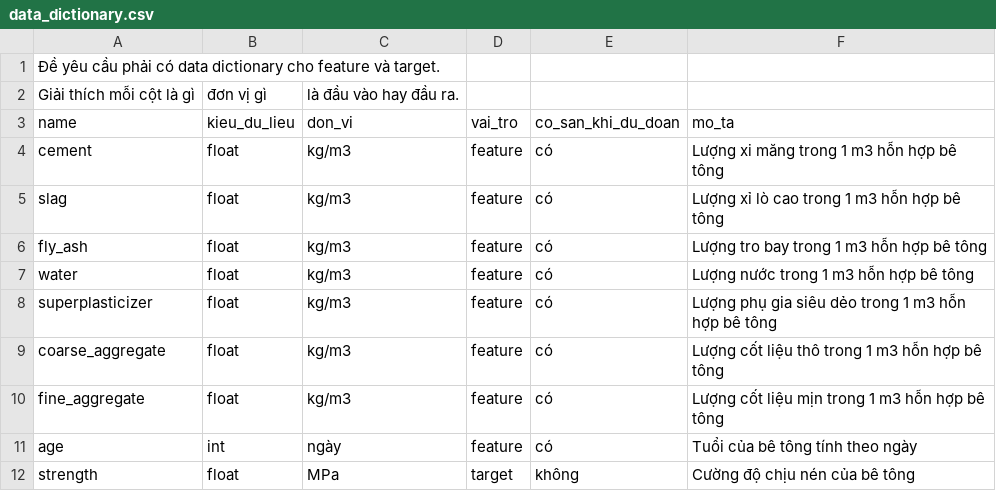
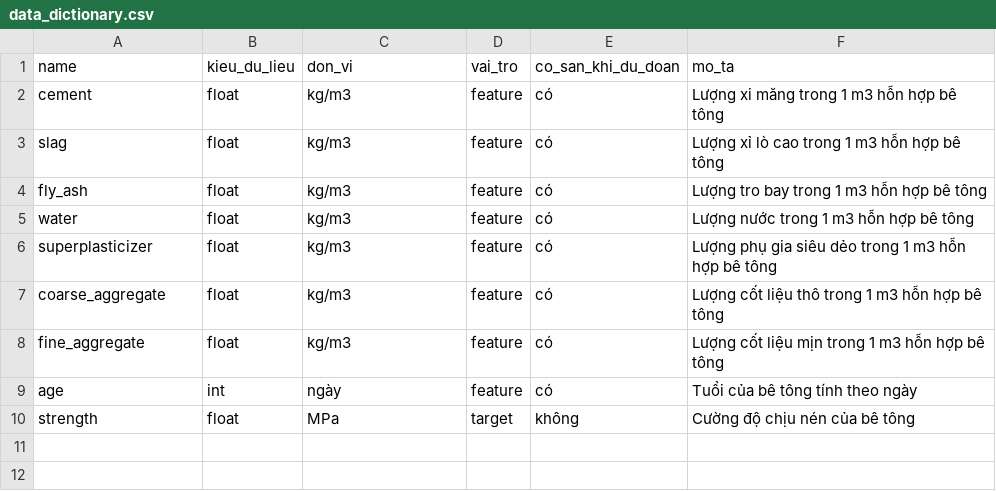
Before and after one commit to NgoThiMinhQuang/BTL_MachineLearning, a CSV file: data/data_dictionary.csv, drawn as a sheet.

```diff
--- a/data/data_dictionary.csv
+++ b/data/data_dictionary.csv
@@ -1,3 +1 @@
-Đề yêu cầu phải có data dictionary cho feature và target.
-Giải thích mỗi cột là gì, đơn vị gì, là đầu vào hay đầu ra.
 name,kieu_du_lieu,don_vi,vai_tro,co_san_khi_du_doan,mo_ta
```
Also changed, not shown: reports/tables/duplicate_rows.csv, 8 other files.
